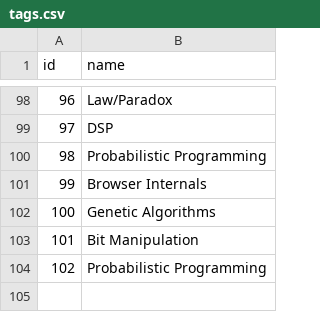
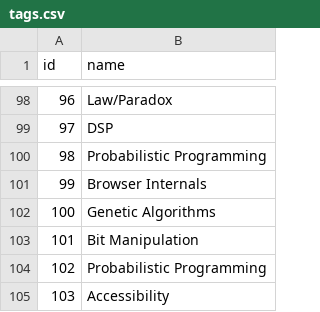
Before and after one commit to AlexandruIca/Stuff, a CSV file: tags.csv, drawn as a sheet; only a part is shown, gaps mark what is left out; the diff names each change by its address in the sheet, - before the commit and + after, or states it on an @@ line.

```diff
--- a/tags.csv
+++ b/tags.csv
+row 105: 103 | Accessibility
```
Also changed, not shown: 1 other file.
